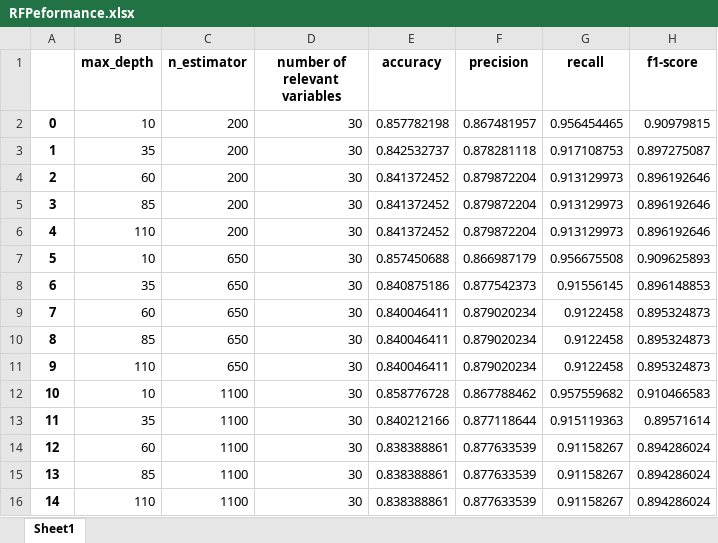
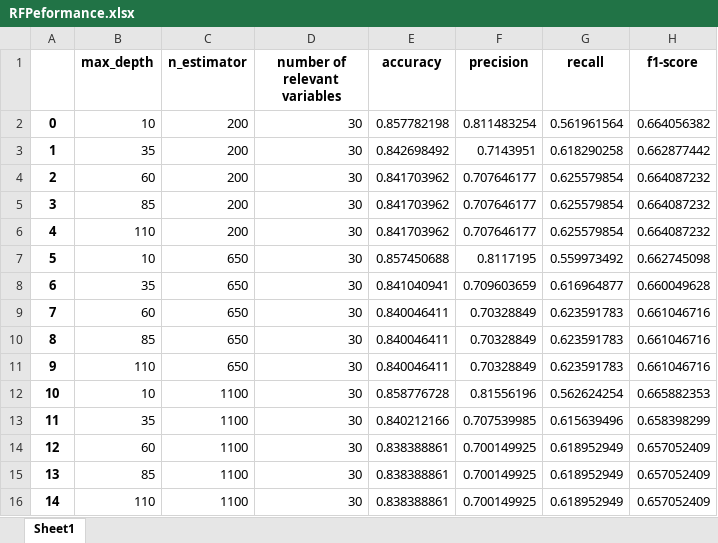
Before and after one commit to FilipeMourao/PCS5024_2020_01, an Excel workbook: Exercicio 2/RFPeformance.xlsx, sheet Sheet1, drawn as a sheet; only a part is shown; values as stored, in another font and other column widths than the file's, no borders; the diff covers the shown part only; the diff names each change by its address in the sheet, - before the commit and + after, or states it on an @@ line.

```diff
--- a/Exercicio 2/RFPeformance.xlsx (sheet Sheet1)
+++ b/Exercicio 2/RFPeformance.xlsx (sheet Sheet1)
-F2 (precision): 0.867481957
+F2 (precision): 0.811483254
-G2 (recall): 0.956454465
+G2 (recall): 0.561961564
-H2 (f1-score): 0.90979815
+H2 (f1-score): 0.664056382
-E3 (accuracy): 0.842532737
+E3 (accuracy): 0.842698492
-F3 (precision): 0.878281118
+F3 (precision): 0.7143951
-G3 (recall): 0.917108753
+G3 (recall): 0.618290258
-H3 (f1-score): 0.897275087
+H3 (f1-score): 0.662877442
-E4:E6 (accuracy): 0.841372452
+E4:E6 (accuracy): 0.841703962
-F4:F6 (precision): 0.879872204
+F4:F6 (precision): 0.707646177
-G4:G6 (recall): 0.913129973
+G4:G6 (recall): 0.625579854
-H4:H6 (f1-score): 0.896192646
+H4:H6 (f1-score): 0.664087232
-F7 (precision): 0.866987179
+F7 (precision): 0.8117195
-G7 (recall): 0.956675508
+G7 (recall): 0.559973492
-H7 (f1-score): 0.909625893
+H7 (f1-score): 0.662745098
-E8 (accuracy): 0.840875186
+E8 (accuracy): 0.841040941
-F8 (precision): 0.877542373
+F8 (precision): 0.709603659
-G8 (recall): 0.91556145
+G8 (recall): 0.616964877
-H8 (f1-score): 0.896148853
+H8 (f1-score): 0.660049628
-F9:F11 (precision): 0.879020234
+F9:F11 (precision): 0.70328849
-G9:G11 (recall): 0.9122458
+G9:G11 (recall): 0.623591783
-H9:H11 (f1-score): 0.895324873
+H9:H11 (f1-score): 0.661046716
-F12 (precision): 0.867788462
+F12 (precision): 0.81556196
-G12 (recall): 0.957559682
+G12 (recall): 0.562624254
-H12 (f1-score): 0.910466583
+H12 (f1-score): 0.665882353
-F13 (precision): 0.877118644
+F13 (precision): 0.707539985
-G13 (recall): 0.915119363
+G13 (recall): 0.615639496
-H13 (f1-score): 0.89571614
+H13 (f1-score): 0.658398299
-F14:F16 (precision): 0.877633539
+F14:F16 (precision): 0.700149925
-G14:G16 (recall): 0.91158267
+G14:G16 (recall): 0.618952949
-H14:H16 (f1-score): 0.894286024
+H14:H16 (f1-score): 0.657052409
```
Also changed, not shown: 30 edited cells elsewhere in this sheet, Exercicio 2/DTPeformance.xlsx, Exercicio 2/LRPeformance.xlsx, 8 other files.
